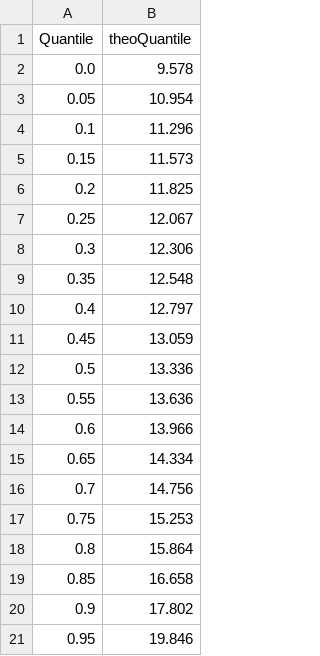
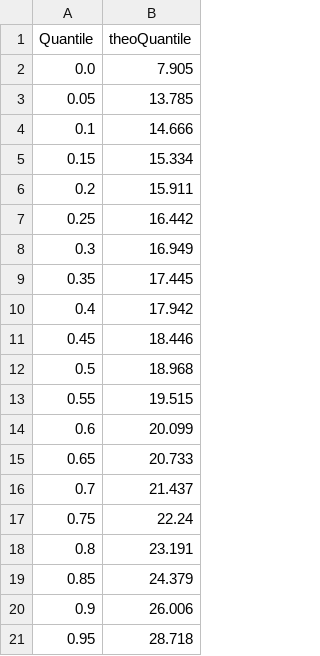
Before and after one commit to lenamueller/StochastischeSpeicherbemessung, a CSV file: data/Klingenthal_quantile_fixed.csv, drawn as a sheet.

```diff
--- a/data/Klingenthal_quantile_fixed.csv
+++ b/data/Klingenthal_quantile_fixed.csv
@@ -1,21 +1,21 @@
 Quantile,theoQuantile
-0.0,9.578
-0.05,10.954
-0.1,11.296
-0.15,11.573
-0.2,11.825
-0.25,12.067
-0.3,12.306
-0.35,12.548
-0.4,12.797
-0.45,13.059
-0.5,13.336
-0.55,13.636
-0.6,13.966
-0.65,14.334
-0.7,14.756
-0.75,15.253
-0.8,15.864
-0.85,16.658
-0.9,17.802
-0.95,19.846
+0.0,7.905
+0.05,13.785
+0.1,14.666
+0.15,15.334
+0.2,15.911
+0.25,16.442
+0.3,16.949
+0.35,17.445
+0.4,17.942
+0.45,18.446
+0.5,18.968
+0.55,19.515
+0.6,20.099
+0.65,20.733
+0.7,21.437
+0.75,22.24
+0.8,23.191
+0.85,24.379
+0.9,26.006
+0.95,28.718
```
Also changed, not shown: data/Klingenthal_capacities_100.csv, data/Klingenthal_quantile.csv, 10 other files.
